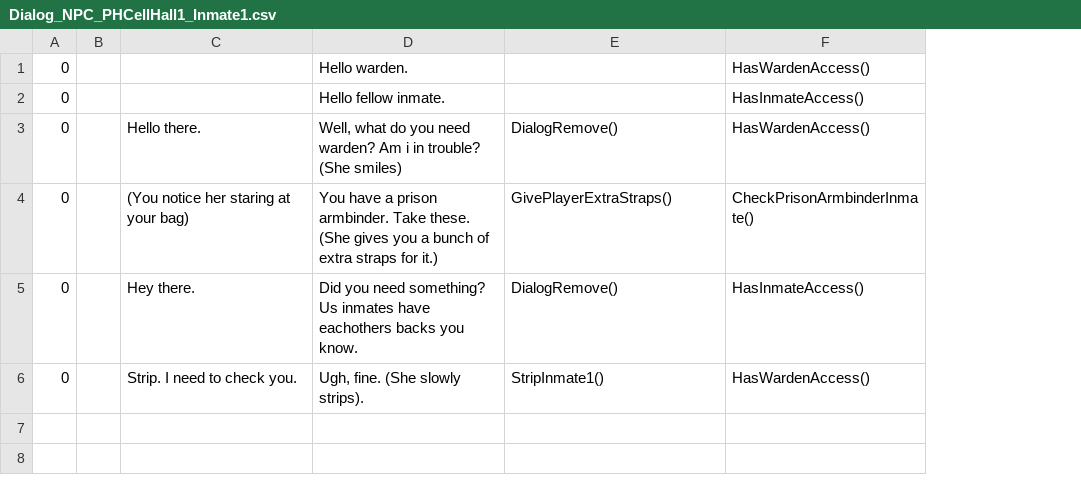
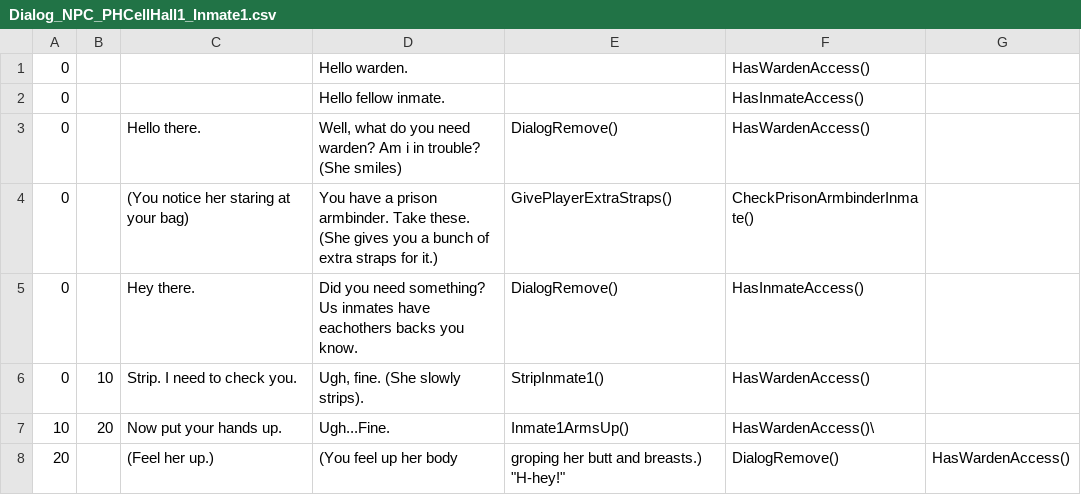
Before and after one commit to Ayesha-678/Bondage-College, a CSV file: BondageClub/Screens/Room/PHCellHall1/Dialog_NPC_PHCellHall1_Inmate1.csv, drawn as a sheet; removed rows and columns are numbered as before the commit, all else as after; the diff names each change by its address in the sheet, - before the commit and + after, or states it on an @@ line.

```diff
--- a/BondageClub/Screens/Room/PHCellHall1/Dialog_NPC_PHCellHall1_Inmate1.csv
+++ b/BondageClub/Screens/Room/PHCellHall1/Dialog_NPC_PHCellHall1_Inmate1.csv
-column B, empty
+column B, row 6: 10
+column G, empty
+row 7: 10 | 20 | Now put your hands up. | Ugh...Fine. | Inmate1ArmsUp() | HasWardenAccess()\
+row 8: 20 |  | (Feel her up.) | (You feel up her body | groping her butt and breasts.) "H-hey!" | DialogRemove() | HasWardenAccess()
```
Also changed, not shown: 1 other file.
